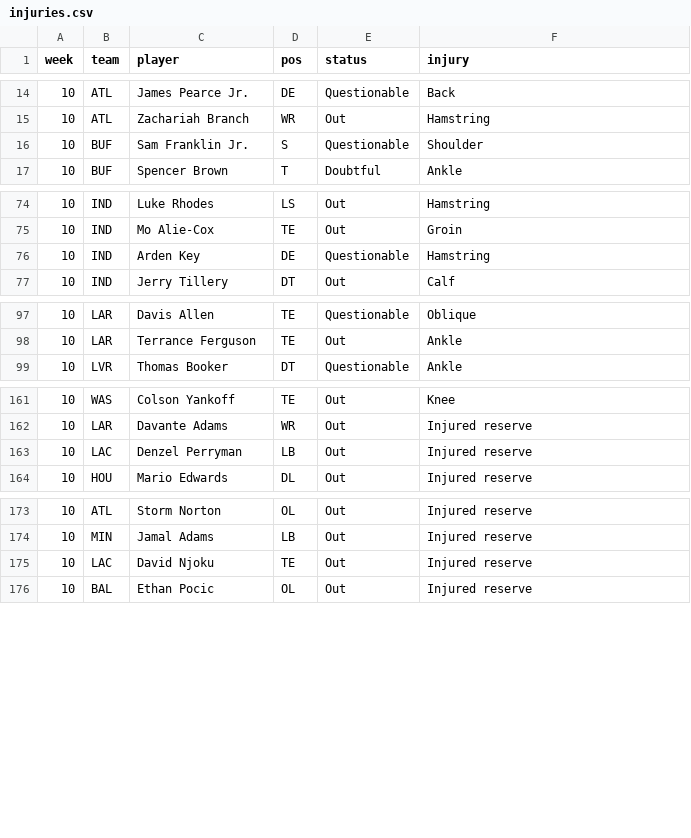
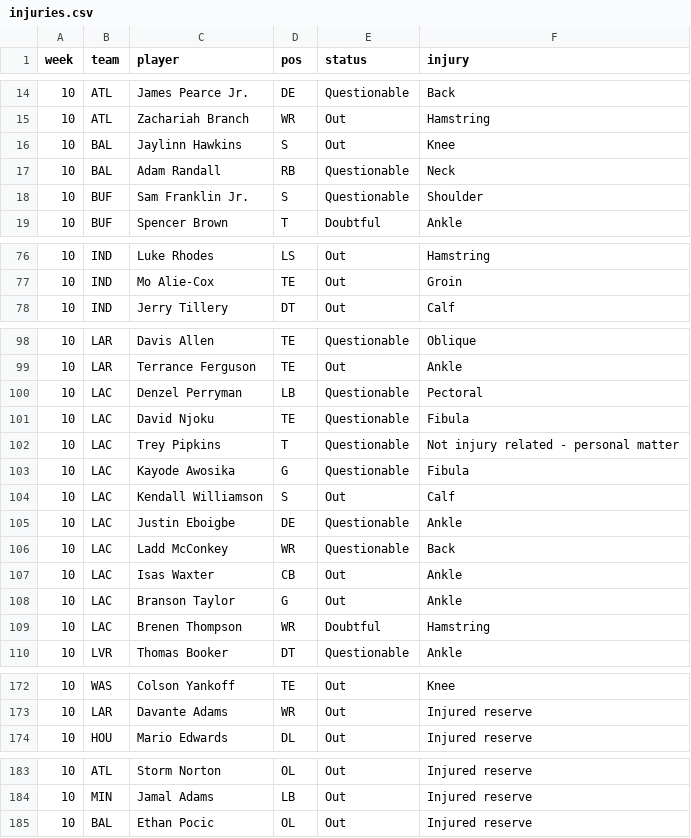
Before and after one commit to TuckersTruckers/nfl-model, a CSV file: nfl_output/injuries.csv, drawn as a sheet; only a part is shown, gaps mark what is left out; the diff covers the shown part only.

```diff
--- a/nfl_output/injuries.csv
+++ b/nfl_output/injuries.csv
@@ -15,2 +15,4 @@ week,team,player,pos,status,injury
 10,ATL,Zachariah Branch,WR,Out,Hamstring
+10,BAL,Jaylinn Hawkins,S,Out,Knee
+10,BAL,Adam Randall,RB,Questionable,Neck
 10,BUF,Sam Franklin Jr.,S,Questionable,Shoulder
@@ -75,3 +77,2 @@ week,team,player,pos,status,injury
 10,IND,Mo Alie-Cox,TE,Out,Groin
-10,IND,Arden Key,DE,Questionable,Hamstring
 10,IND,Jerry Tillery,DT,Out,Calf
@@ -98,2 +99,12 @@ week,team,player,pos,status,injury
 10,LAR,Terrance Ferguson,TE,Out,Ankle
+10,LAC,Denzel Perryman,LB,Questionable,Pectoral
+10,LAC,David Njoku,TE,Questionable,Fibula
+10,LAC,Trey Pipkins,T,Questionable,Not injury related - personal matter
+10,LAC,Kayode Awosika,G,Questionable,Fibula
+10,LAC,Kendall Williamson,S,Out,Calf
+10,LAC,Justin Eboigbe,DE,Questionable,Ankle
+10,LAC,Ladd McConkey,WR,Questionable,Back
+10,LAC,Isas Waxter,CB,Out,Ankle
+10,LAC,Branson Taylor,G,Out,Ankle
+10,LAC,Brenen Thompson,WR,Doubtful,Hamstring
 10,LVR,Thomas Booker,DT,Questionable,Ankle
@@ -162,3 +173,2 @@ week,team,player,pos,status,injury
 10,LAR,Davante Adams,WR,Out,Injured reserve
-10,LAC,Denzel Perryman,LB,Out,Injured reserve
 10,HOU,Mario Edwards,DL,Out,Injured reserve
@@ -174,3 +184,2 @@ week,team,player,pos,status,injury
 10,MIN,Jamal Adams,LB,Out,Injured reserve
-10,LAC,David Njoku,TE,Out,Injured reserve
 10,BAL,Ethan Pocic,OL,Out,Injured reserve
```
Also changed, not shown: 2 removed rows elsewhere in this file, nfl_output/games.csv, 3 other files.
